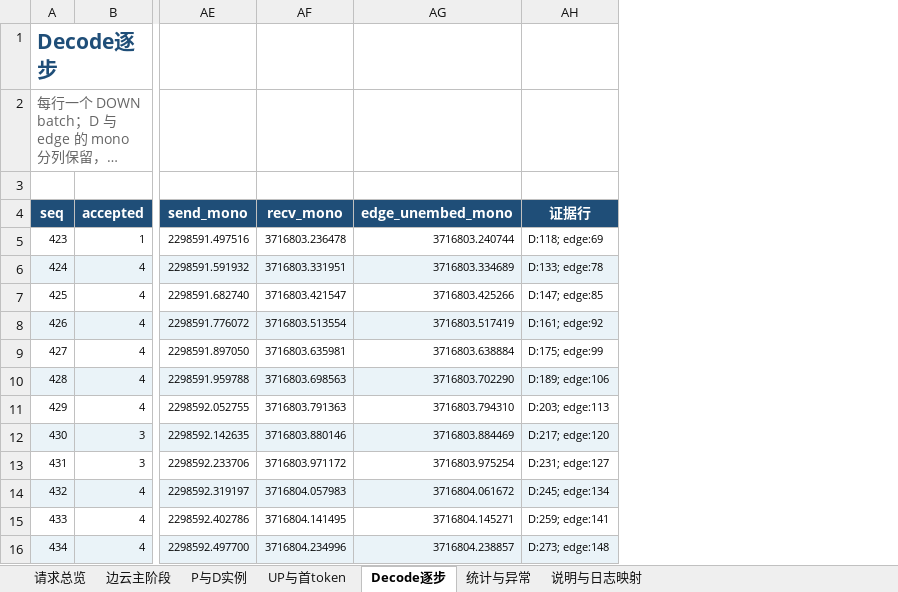
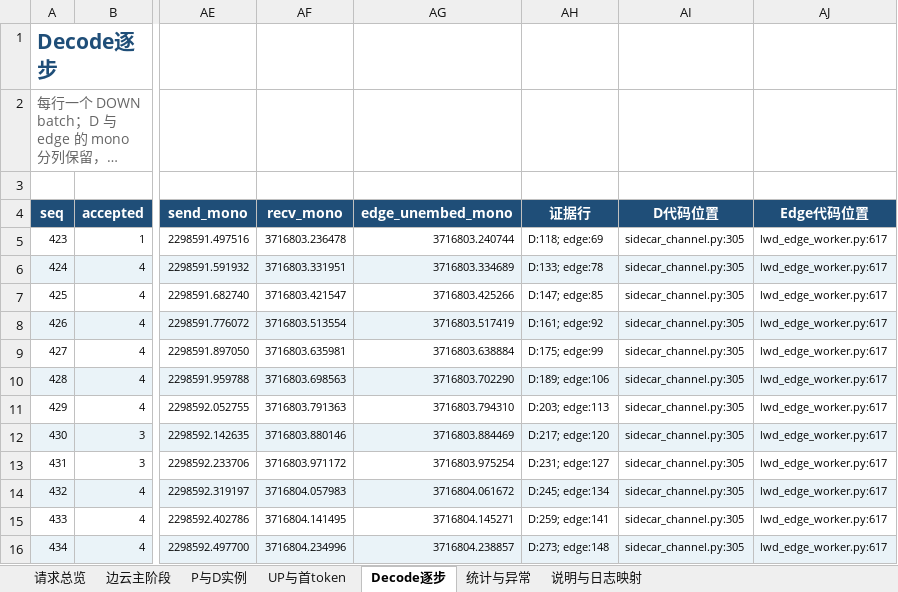
Before and after one commit to fei-cn-xie/assets, an Excel workbook: vllm-ascend/profiling/lwd_ec_pd_perf_1117-1020_chatcmpl-9b0927ca.xlsx, sheet Decode逐步, drawn as a sheet; only a part is shown, gaps mark what is left out; long unchanged cells end in …; values as stored, in another font and other column widths than the file's, no borders; conditional formats not drawn; the diff names each change by its address in the sheet, - before the commit and + after, or states it on an @@ line.

```diff
--- a/vllm-ascend/profiling/lwd_ec_pd_perf_1117-1020_chatcmpl-9b0927ca.xlsx (sheet Decode逐步)
+++ b/vllm-ascend/profiling/lwd_ec_pd_perf_1117-1020_chatcmpl-9b0927ca.xlsx (sheet Decode逐步)
+column AI (D代码位置), rows 5-16: all sidecar_channel.py:305
+column AJ (Edge代码位置), rows 5-16: all lwd_edge_worker.py:617
```
Also changed, not shown: sheet 统计与异常, sheet 请求总览, sheet P与D实例, sheet 边云主阶段, sheet UP与首token, sheet 说明与日志映射, 2 other files.
